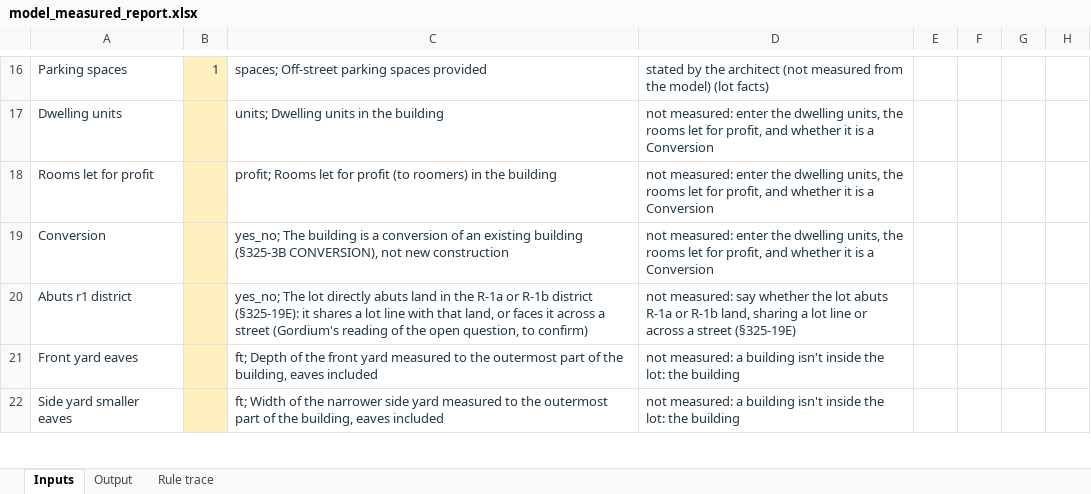
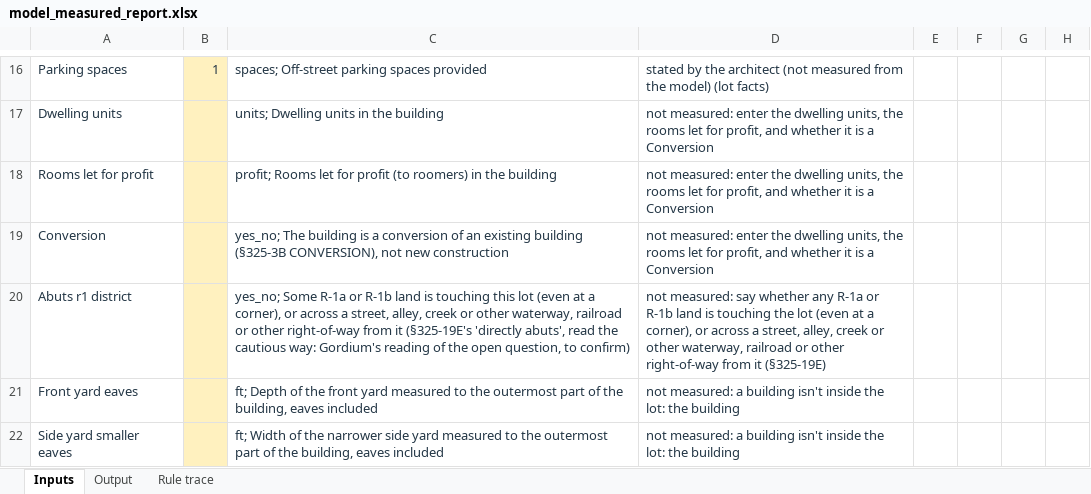
Before and after one commit to bz28/gordium, an Excel workbook: test_data/test_sites/new_york/ithaca_city/106_ithaca_rd/model_measured_report.xlsx, sheet Inputs, drawn as a sheet; only a part is shown, gaps mark what is left out; values as stored, in another font and other column widths than the file's, no borders; the diff names each change by its address in the sheet, - before the commit and + after, or states it on an @@ line.

```diff
--- a/test_data/test_sites/new_york/ithaca_city/106_ithaca_rd/model_measured_report.xlsx (sheet Inputs)
+++ b/test_data/test_sites/new_york/ithaca_city/106_ithaca_rd/model_measured_report.xlsx (sheet Inputs)
-C20: yes_no; The lot directly abuts land in the R-1a or R-1b district (§325-19E): it shares a lot line with that land, or faces it across a street (Gordium's reading of…
+C20: yes_no; Some R-1a or R-1b land is touching this lot (even at a corner), or across a street, alley, creek or other waterway, railroad or other right-of-way from it (§325-19E's 'directly abuts', read the cautious way: Gordium's reading of…
-D20: …say whether the lot abuts R-1a or R-1b land, sharing a lot line or across a street (§325-19E)
+D20: …say whether any R-1a or R-1b land is touching the lot (even at a corner), or across a street, alley, creek or other waterway, railroad or other right-of-way from it (§325-19E)
```
Also changed, not shown: regulations/jurisdictions/new_york/ithaca_city/ithaca_city_rules.xlsx, test_data/test_sites/new_york/ithaca_city/106_ithaca_rd/spreadsheet_design_model_measured_report.xlsx, 9 other files.
